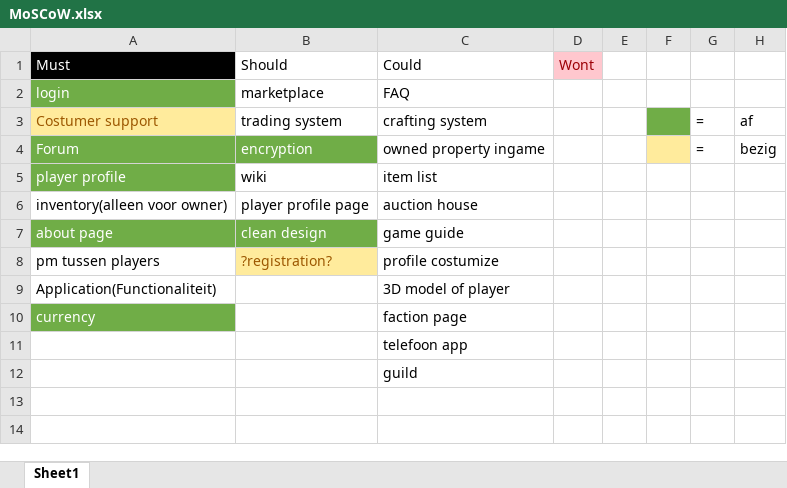
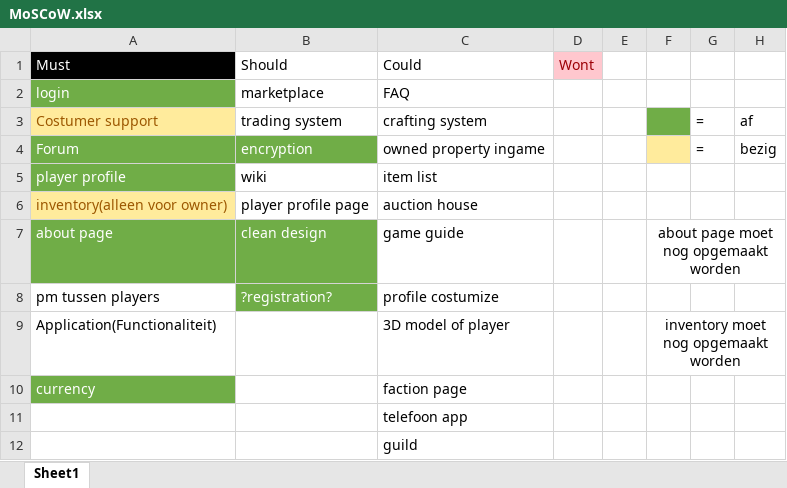
Before and after one commit to OfficialRaiiZeR/Proftaak-biocodegaming-web, an Excel workbook: documents/MoSCoW.xlsx, sheet Sheet1, drawn as a sheet; values as stored, in another font and other column widths than the file's, no borders; table styles not drawn; the diff names each change by its address in the sheet, - before the commit and + after, or states it on an @@ line.

Commit message:
MoSCow ofnie

```diff
--- a/documents/MoSCoW.xlsx (sheet Sheet1)
+++ b/documents/MoSCoW.xlsx (sheet Sheet1)
@@ A6 fill: none → #FFEB9C, text colour: black → #9C5700 @@
-F7: (empty)
+F7: about page moet nog opgemaakt worden
+F7:H7 merged
@@ B8 fill: #FFEB9C → #70AD47, text colour: #9C5700 → #FFFFFF @@
-F9: (empty)
+F9: inventory moet nog opgemaakt worden
+F9:H9 merged
```
